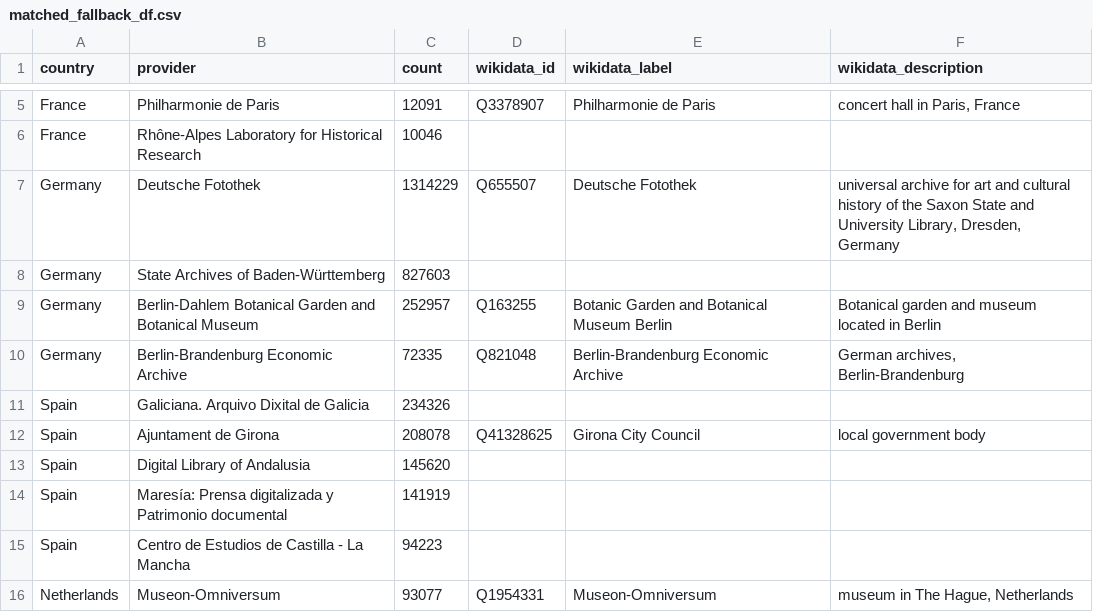
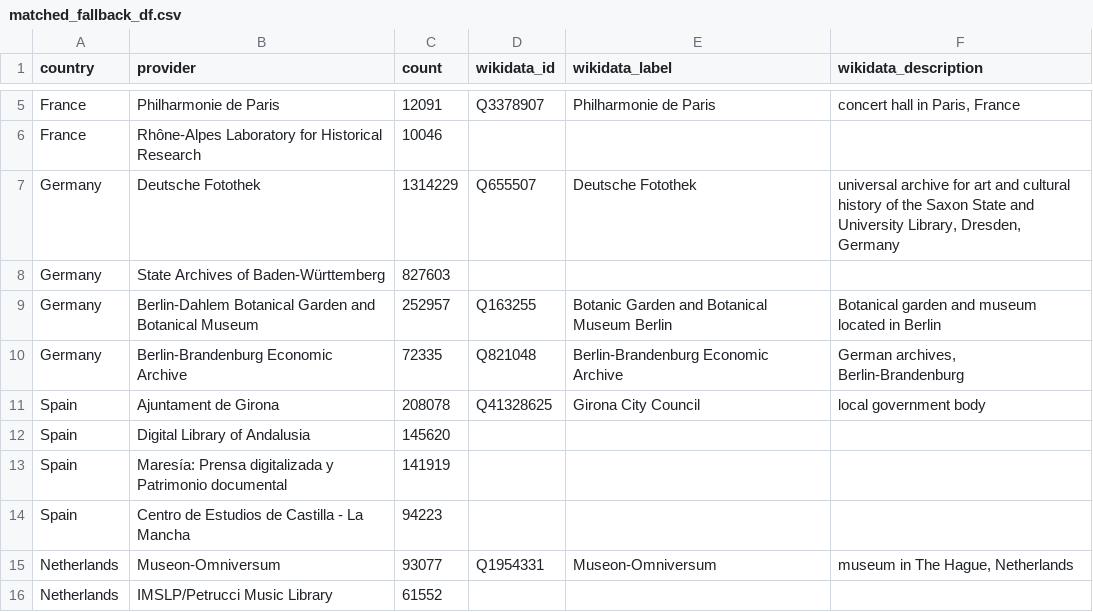
Before and after one commit to hexWitches/LODissea, a CSV file: data/csv/matched_fallback_df.csv (was notebook/data/csv/matched_fallback_df.csv), drawn as a sheet; only a part is shown, gaps mark what is left out; the shorter side is filled out with more unchanged rows.

```diff
--- a/notebook/data/csv/matched_fallback_df.csv
+++ b/data/csv/matched_fallback_df.csv
@@ -10,3 +10,2 @@ Germany,Berlin-Dahlem Botanical Garden and Botanical Museum,252957,Q163255,Botan
 Germany,Berlin-Brandenburg Economic Archive,72335,Q821048,Berlin-Brandenburg Economic Archive,"German archives, Berlin-Brandenburg"
-Spain,Galiciana. Arquivo Dixital de Galicia,234326,,,
 Spain,Ajuntament de Girona,208078,Q41328625,Girona City Council,local government body
```
Also changed, not shown: data/csv/category_share_by_country.csv, data/csv/geo_df.csv, 46 other files.
